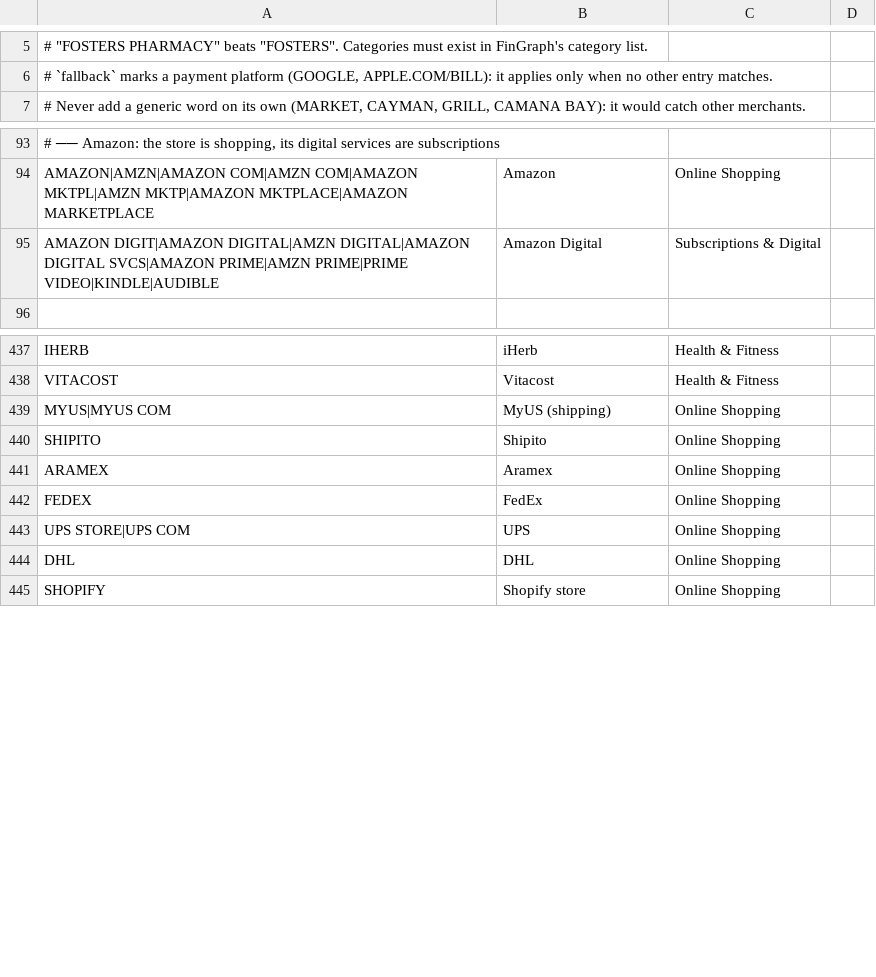
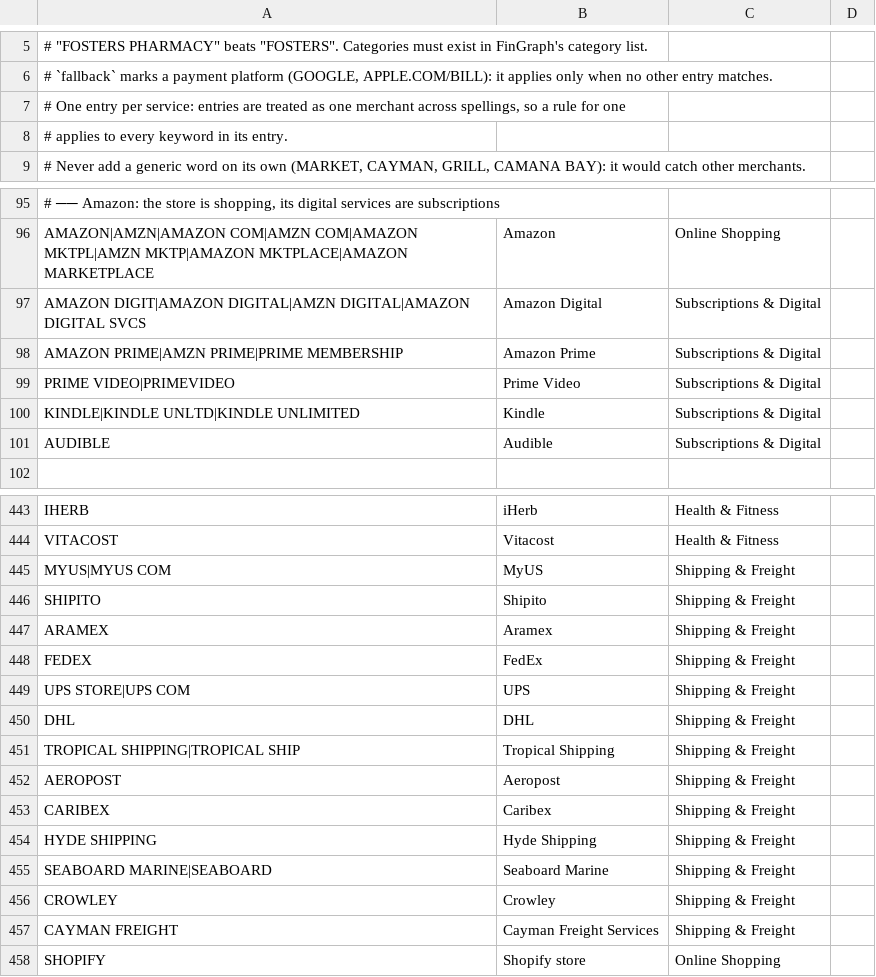
Before and after one commit to Stolly345/fingraph, a TSV file: crates/fingraph-core/data/merchants.tsv, drawn as a sheet; only a part is shown, gaps mark what is left out; addresses are those after the commit; the diff names each change by its address in the sheet, - before the commit and + after, or states it on an @@ line.

```diff
--- a/crates/fingraph-core/data/merchants.tsv
+++ b/crates/fingraph-core/data/merchants.tsv
+row 7: # One entry per service: entries are treated as one merchant across spellings, so a rule for one
+row 8: # applies to every keyword in its entry.
-A97: …DIGITAL|AMAZON DIGITAL SVCS|AMAZON PRIME|AMZN PRIME|PRIME VIDEO|KINDLE|AUDIBLE
+A97: …DIGITAL|AMAZON DIGITAL SVCS
+row 98: AMAZON PRIME|AMZN PRIME|PRIME MEMBERSHIP | Amazon Prime | Subscriptions & Digital
+row 99: PRIME VIDEO|PRIMEVIDEO | Prime Video | Subscriptions & Digital
+row 100: KINDLE|KINDLE UNLTD|KINDLE UNLIMITED | Kindle | Subscriptions & Digital
+row 101: AUDIBLE | Audible | Subscriptions & Digital
-B445: MyUS (shipping)
+B445: MyUS
-C445:C450: Online Shopping
+C445:C450: Shipping & Freight
+row 451: TROPICAL SHIPPING|TROPICAL SHIP | Tropical Shipping | Shipping & Freight
+row 452: AEROPOST | Aeropost | Shipping & Freight
+row 453: CARIBEX | Caribex | Shipping & Freight
+row 454: HYDE SHIPPING | Hyde Shipping | Shipping & Freight
+row 455: SEABOARD MARINE|SEABOARD | Seaboard Marine | Shipping & Freight
+row 456: CROWLEY | Crowley | Shipping & Freight
+row 457: CAYMAN FREIGHT | Cayman Freight Services | Shipping & Freight
```
Also changed, not shown: 20 other files.
